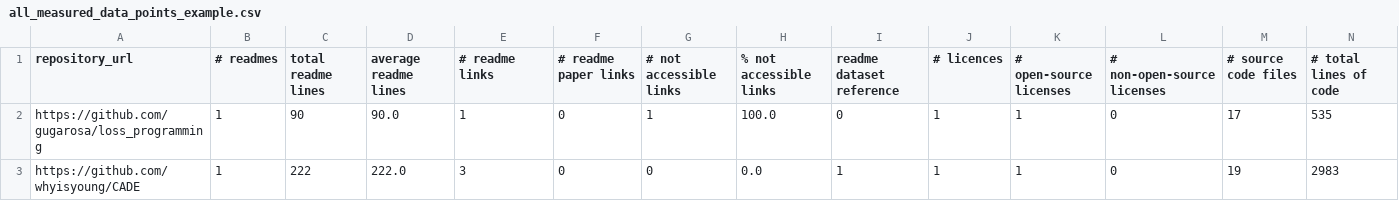
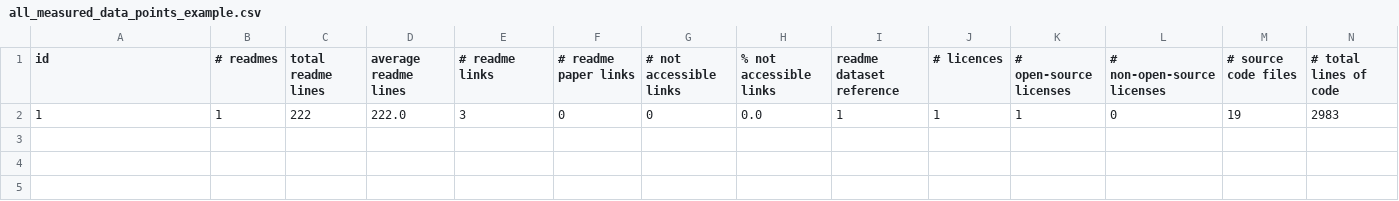
Before and after one commit to martinloos/ml_repository_reproducibility_analysis_tool, a CSV file: assets/output_examples/all_measured_data_points_example.csv, drawn as a sheet; only a part is shown; removed rows and columns are numbered as before the commit, all else as after; rows hold the shown columns only; the diff names each change by its address in the sheet, - before the commit and + after, or states it on an @@ line.

Commit message:
added output examples

```diff
--- a/assets/output_examples/all_measured_data_points_example.csv
+++ b/assets/output_examples/all_measured_data_points_example.csv
-A1: repository_url
+A1: id
-row 2: https://github.com/gugarosa/loss_programming | 1 | 90 | 90.0 | 1 | 0 | 1 | 100.0 | 0 | 1 | 1 | 0 | 17 | 535
-A2 (id): https://github.com/whyisyoung/CADE
+A2 (id): 1
```
Also changed, not shown: 1 other file.
